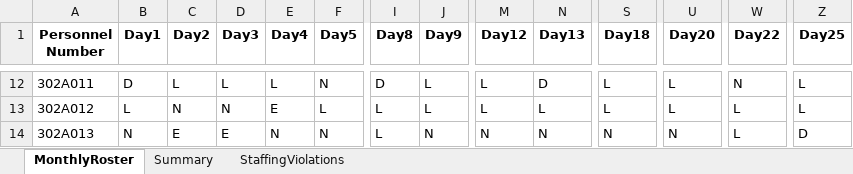
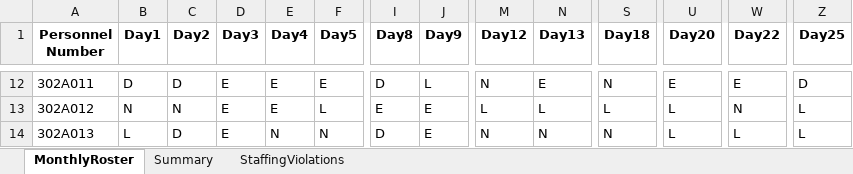
Before and after one commit to LucasGailliaerd/caseEibmcplex, an Excel workbook: CASE_E_output_A.xlsx, sheet MonthlyRoster, drawn as a sheet; only a part is shown, gaps mark what is left out; values as stored, in another font and other column widths than the file's, no borders; the diff covers the shown part only; the diff names each change by its address in the sheet, - before the commit and + after, or states it on an @@ line.

```diff
--- a/CASE_E_output_A.xlsx (sheet MonthlyRoster)
+++ b/CASE_E_output_A.xlsx (sheet MonthlyRoster)
-C12 (Day2): L
+C12 (Day2): D
-D12 (Day3): L
+D12 (Day3): E
-E12 (Day4): L
+E12 (Day4): E
-F12 (Day5): N
+F12 (Day5): E
-M12 (Day12): L
+M12 (Day12): N
-N12 (Day13): D
+N12 (Day13): E
-S12 (Day18): L
+S12 (Day18): N
-U12 (Day20): L
+U12 (Day20): E
-W12 (Day22): N
+W12 (Day22): E
-Z12 (Day25): L
+Z12 (Day25): D
-B13 (Day1): L
+B13 (Day1): N
-D13 (Day3): N
+D13 (Day3): E
-I13 (Day8): L
+I13 (Day8): E
-J13 (Day9): L
+J13 (Day9): E
-W13 (Day22): L
+W13 (Day22): N
-B14 (Day1): N
+B14 (Day1): L
-C14 (Day2): E
+C14 (Day2): D
-I14 (Day8): L
+I14 (Day8): D
-J14 (Day9): N
+J14 (Day9): E
-U14 (Day20): N
+U14 (Day20): L
-Z14 (Day25): D
+Z14 (Day25): L
```
Also changed, not shown: 215 edited cells elsewhere in this sheet, sheet Summary, 4 other files.
